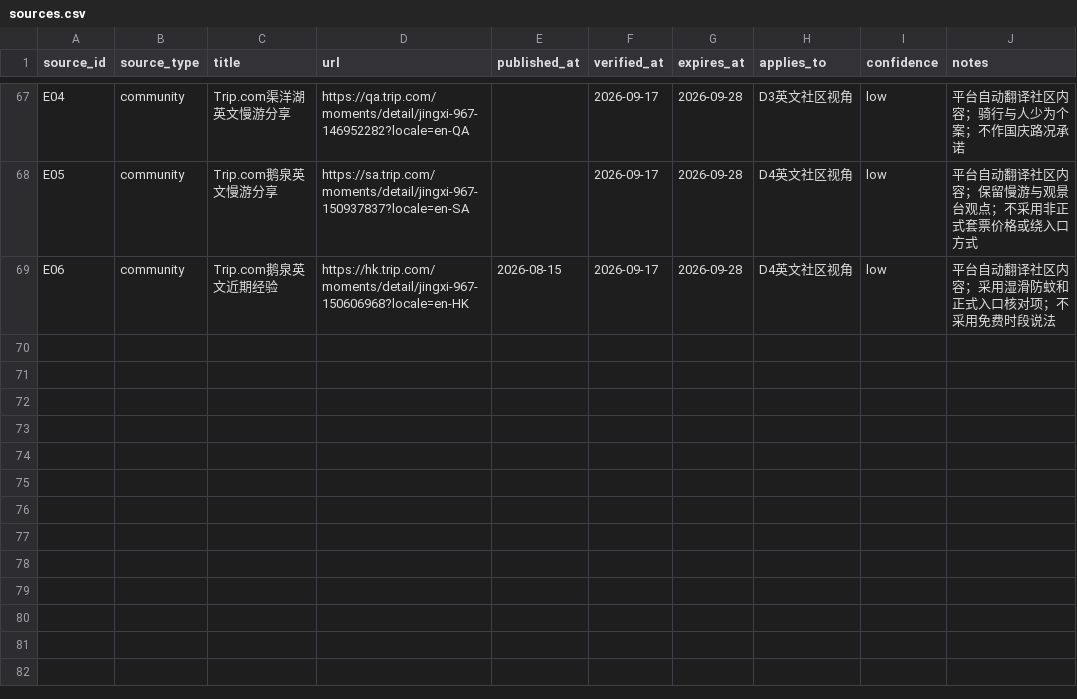
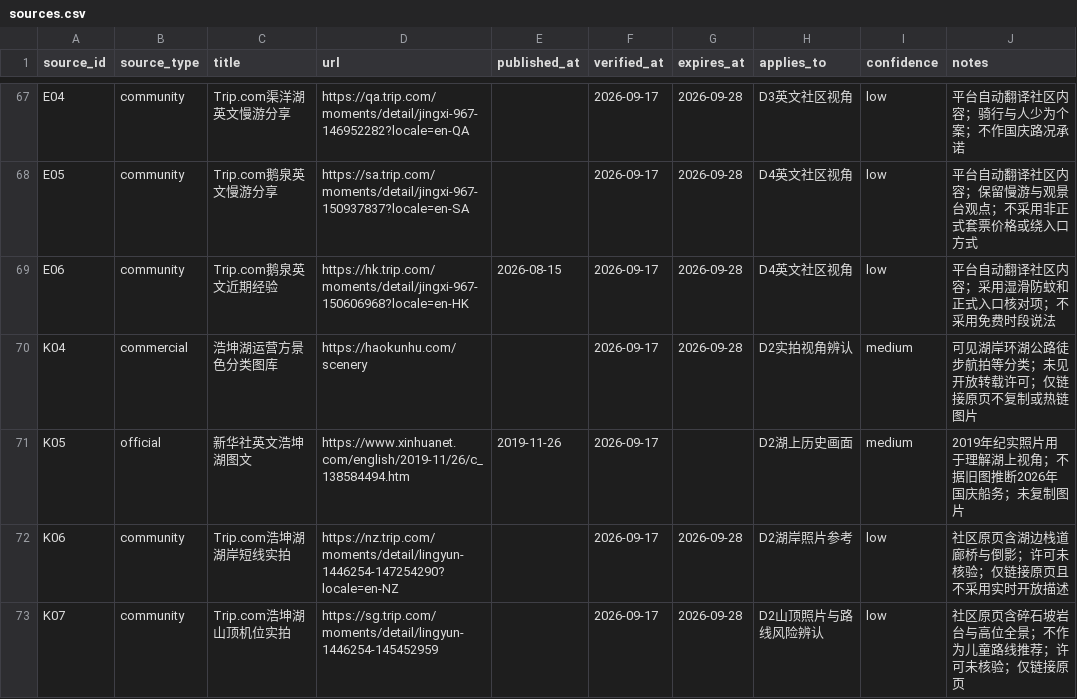
Before and after one commit to alanhsun/baise-2026-10, a CSV file: data/sources.csv, drawn as a sheet; only a part is shown, gaps mark what is left out; the diff names each change by its address in the sheet, - before the commit and + after, or states it on an @@ line.

Commit message:
Add Haokun Lake photo references

```diff
--- a/data/sources.csv
+++ b/data/sources.csv
+row 70: K04 | commercial | 浩坤湖运营方景色分类图库 | https://haokunhu.com/scenery |  | 2026-09-17 | 2026-09-28 | D2实拍视角辨认 | medium | 可见湖岸环湖公路徒步航拍等分类；未见开放转载许可；仅链接原页不复制或热链图片
+row 71: K05 | official | 新华社英文浩坤湖图文 | https://www.xinhuanet.com/english/2019-11/26/c_138584494.htm | 2019-11-26 | 2026-09-17 |  | D2湖上历史画面 | medium | 2019年纪实照片用于理解湖上视角；不据旧图推断2026年国庆船务；未复制图片
+row 72: K06 | community | Trip.com浩坤湖湖岸短线实拍 | https://nz.trip.com/moments/detail/lingyun-1446254-147254290?locale=en-NZ |  | 2026-09-17 | 2026-09-28 | D2湖岸照片参考 | low | 社区原页含湖边栈道廊桥与倒影；许可未核验；仅链接原页且不采用实时开放描述
+row 73: K07 | community | Trip.com浩坤湖山顶机位实拍 | https://sg.trip.com/moments/detail/lingyun-1446254-145452959 |  | 2026-09-17 | 2026-09-28 | D2山顶照片与路线风险辨认 | low | 社区原页含碎石坡岩台与高位全景；不作为儿童路线推荐；许可未核验；仅链接原页
```
Also changed, not shown: 19 other files.
